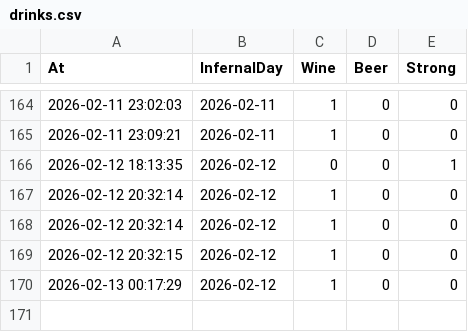
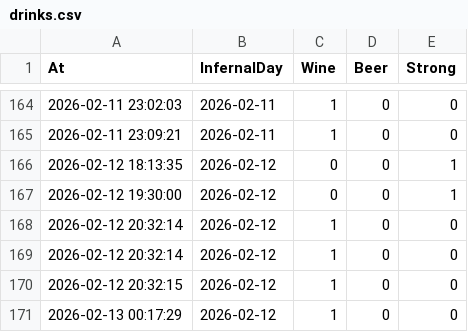
Before and after one commit to sky1241/infernal-wheel, a CSV file: drinks.csv, drawn as a sheet; only a part is shown, gaps mark what is left out.

```diff
--- a/drinks.csv
+++ b/drinks.csv
@@ -166,2 +166,3 @@ At,InfernalDay,Wine,Beer,Strong
 2026-02-12 18:13:35,2026-02-12,0,0,1
+2026-02-12 19:30:00,2026-02-12,0,0,1
 2026-02-12 20:32:14,2026-02-12,1,0,0
```
Also changed, not shown: log.csv, 5 other files.
